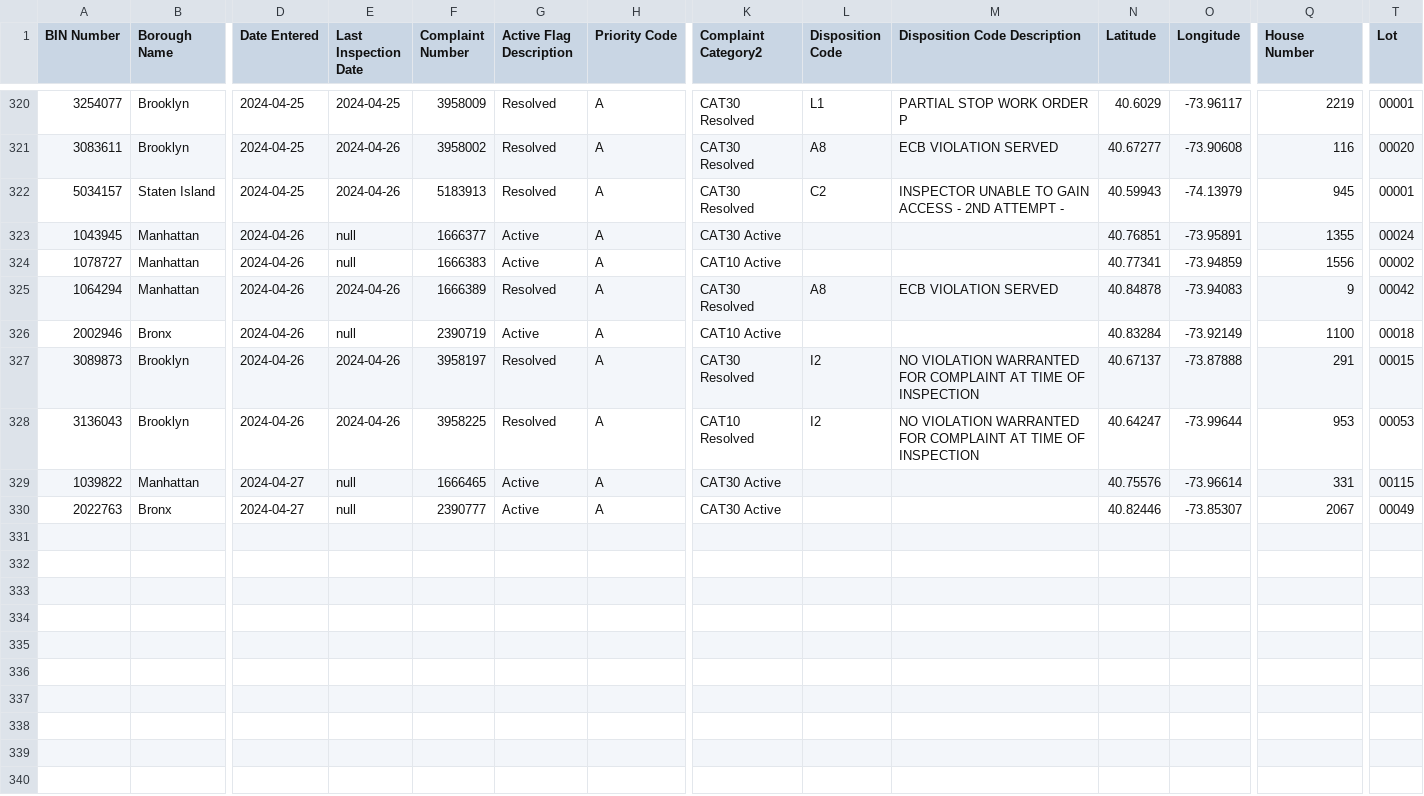
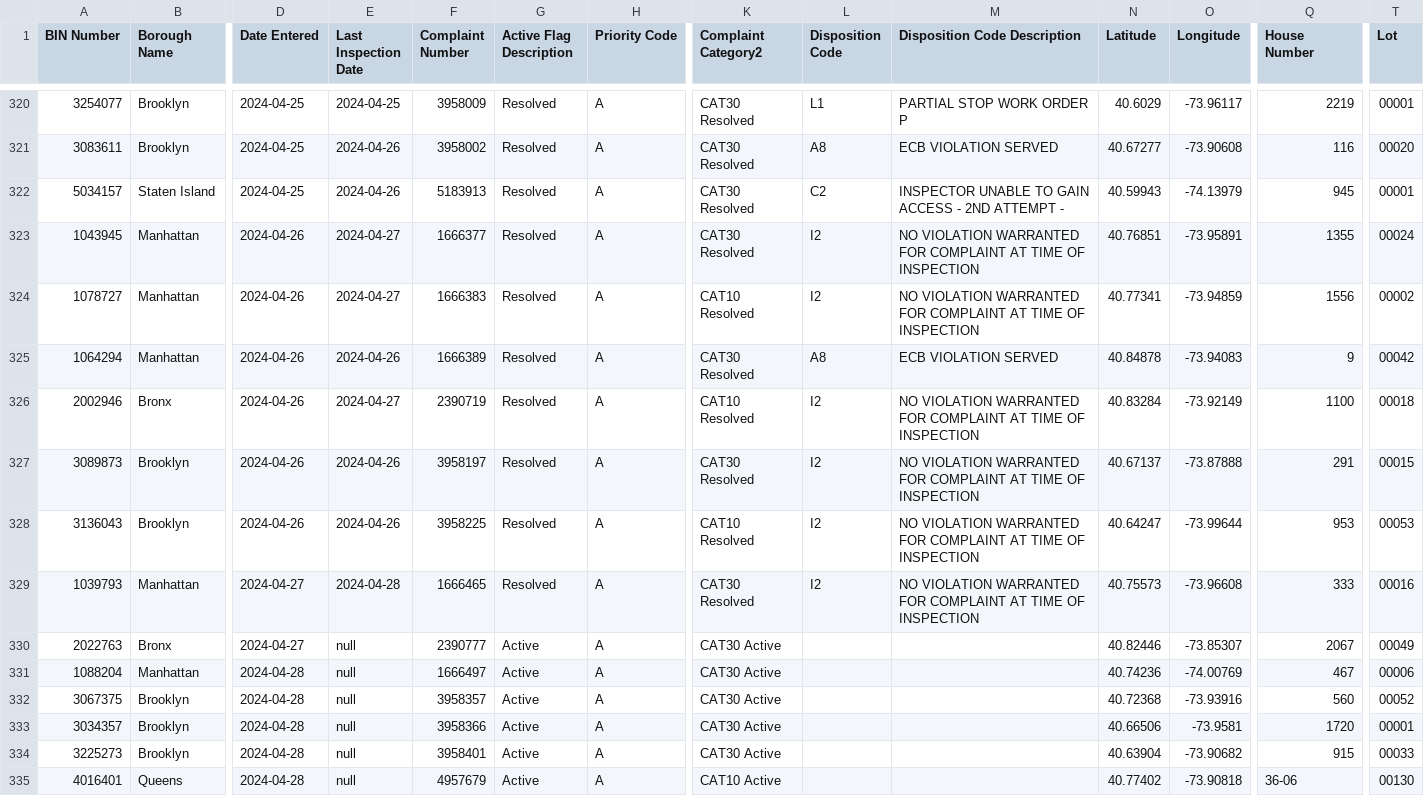
Before and after one commit to NYCDOB/EarthquakeComplaints, a CSV file: data/EarthquakeComplaints.csv, drawn as a sheet; only a part is shown, gaps mark what is left out; rows hold the shown columns only; the diff names each change by its address in the sheet, - before the commit and + after, or states it on an @@ line.

Commit message:
commit from script Mon 04/29/2024  6:59:48.02, 335 rows

```diff
--- a/data/EarthquakeComplaints.csv
+++ b/data/EarthquakeComplaints.csv
-E323:E324 (Last Inspection Date): null
+E323:E324 (Last Inspection Date): 2024-04-27
-G323:G324 (Active Flag Description): Active
+G323:G324 (Active Flag Description): Resolved
-K323 (Complaint Category2): CAT30 Active
+K323 (Complaint Category2): CAT30 Resolved
-L323:L324 (Disposition Code): (empty)
+L323:L324 (Disposition Code): I2
-M323:M324 (Disposition Code Description): (empty)
+M323:M324 (Disposition Code Description): NO VIOLATION WARRANTED FOR COMPLAINT AT TIME OF INSPECTION
-K324 (Complaint Category2): CAT10 Active
+K324 (Complaint Category2): CAT10 Resolved
-E326 (Last Inspection Date): null
+E326 (Last Inspection Date): 2024-04-27
-G326 (Active Flag Description): Active
+G326 (Active Flag Description): Resolved
-K326 (Complaint Category2): CAT10 Active
+K326 (Complaint Category2): CAT10 Resolved
-L326 (Disposition Code): (empty)
+L326 (Disposition Code): I2
-M326 (Disposition Code Description): (empty)
+M326 (Disposition Code Description): NO VIOLATION WARRANTED FOR COMPLAINT AT TIME OF INSPECTION
-A329 (BIN Number): 1039822
+A329 (BIN Number): 1039793
-E329 (Last Inspection Date): null
+E329 (Last Inspection Date): 2024-04-28
-G329 (Active Flag Description): Active
+G329 (Active Flag Description): Resolved
-K329 (Complaint Category2): CAT30 Active
+K329 (Complaint Category2): CAT30 Resolved
-L329 (Disposition Code): (empty)
+L329 (Disposition Code): I2
-M329 (Disposition Code Description): (empty)
+M329 (Disposition Code Description): NO VIOLATION WARRANTED FOR COMPLAINT AT TIME OF INSPECTION
-N329 (Latitude): 40.75576
+N329 (Latitude): 40.75573
-O329 (Longitude): -73.96614
+O329 (Longitude): -73.96608
-Q329 (House Number): 331
+Q329 (House Number): 333
-T329 (Lot): 00115
+T329 (Lot): 00016
+row 331: 1088204 | Manhattan | 2024-04-28 | null | 1666497 | Active | A | CAT30 Active |  |  | 40.74236 | -74.00769 | 467 | 00006
+row 332: 3067375 | Brooklyn | 2024-04-28 | null | 3958357 | Active | A | CAT30 Active |  |  | 40.72368 | -73.93916 | 560 | 00052
+row 333: 3034357 | Brooklyn | 2024-04-28 | null | 3958366 | Active | A | CAT30 Active |  |  | 40.66506 | -73.9581 | 1720 | 00001
+row 334: 3225273 | Brooklyn | 2024-04-28 | null | 3958401 | Active | A | CAT30 Active |  |  | 40.63904 | -73.90682 | 915 | 00033
+row 335: 4016401 | Queens | 2024-04-28 | null | 4957679 | Active | A | CAT10 Active |  |  | 40.77402 | -73.90818 | 36-06 | 00130
```
